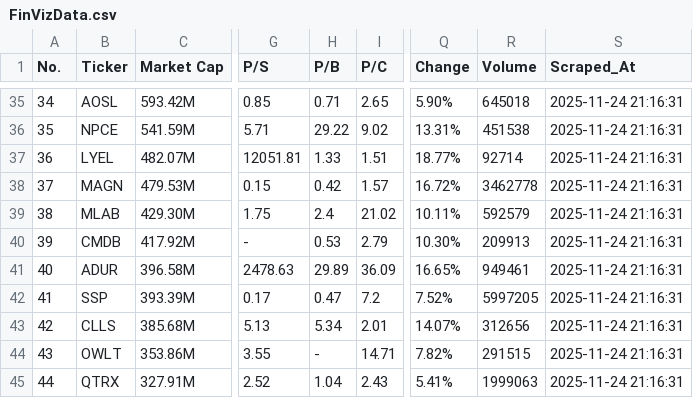
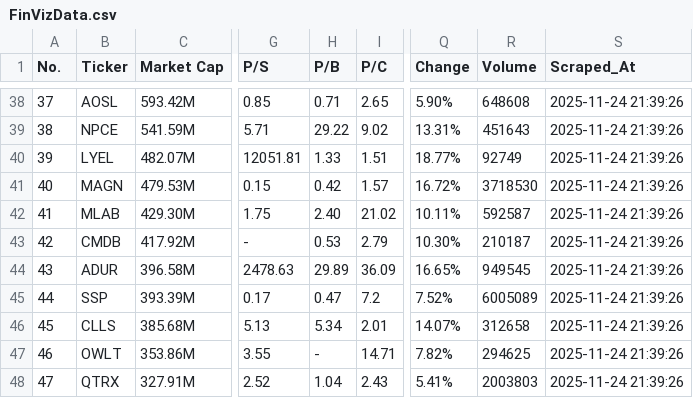
Before and after one commit to jp3tty/daily_fin, a CSV file: FinVizData.csv, drawn as a sheet; only a part is shown, gaps mark what is left out; addresses are those after the commit; the diff covers the shown part only; the diff names each change by its address in the sheet, - before the commit and + after, or states it on an @@ line.

```diff
--- a/FinVizData.csv
+++ b/FinVizData.csv
@@ column A (No.) renumbered from row 5 down @@
-R38 (Volume): 645018
+R38 (Volume): 648608
-S38:S48 (Scraped_At): 2025-11-24 21:16:31
+S38:S48 (Scraped_At): 2025-11-24 21:39:26
-R39 (Volume): 451538
+R39 (Volume): 451643
-R40 (Volume): 92714
+R40 (Volume): 92749
-R41 (Volume): 3462778
+R41 (Volume): 3718530
-H42 (P/B): 2.4
+H42 (P/B): 2.40
-R42 (Volume): 592579
+R42 (Volume): 592587
-R43 (Volume): 209913
+R43 (Volume): 210187
-R44 (Volume): 949461
+R44 (Volume): 949545
-R45 (Volume): 5997205
+R45 (Volume): 6005089
-R46 (Volume): 312656
+R46 (Volume): 312658
-R47 (Volume): 291515
+R47 (Volume): 294625
-R48 (Volume): 1999063
+R48 (Volume): 2003803
```
Also changed, not shown: 3 added rows and 89 edited cells elsewhere in this file.
